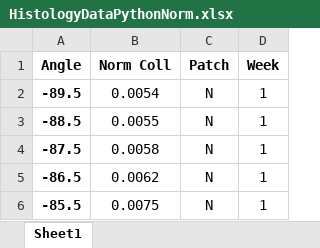
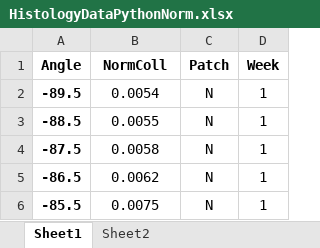
Before and after one commit to lauracaggiano/Violin-Plotting, an Excel workbook: HistologyDataPythonNorm.xlsx, sheet Sheet1, drawn as a sheet; only a part is shown; values as stored, in another font and other column widths than the file's, no borders; the diff names each change by its address in the sheet, - before the commit and + after, or states it on an @@ line.

```diff
--- a/HistologyDataPythonNorm.xlsx (sheet Sheet1)
+++ b/HistologyDataPythonNorm.xlsx (sheet Sheet1)
+sheet tab: Sheet2
-B1: Norm Coll
+B1: NormColl
```
Also changed, not shown: 3 other files.
